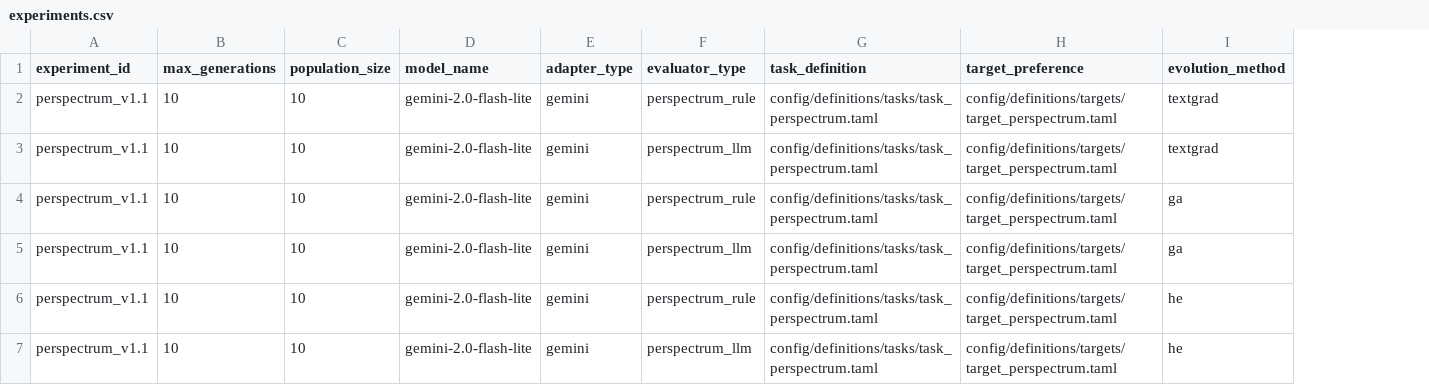
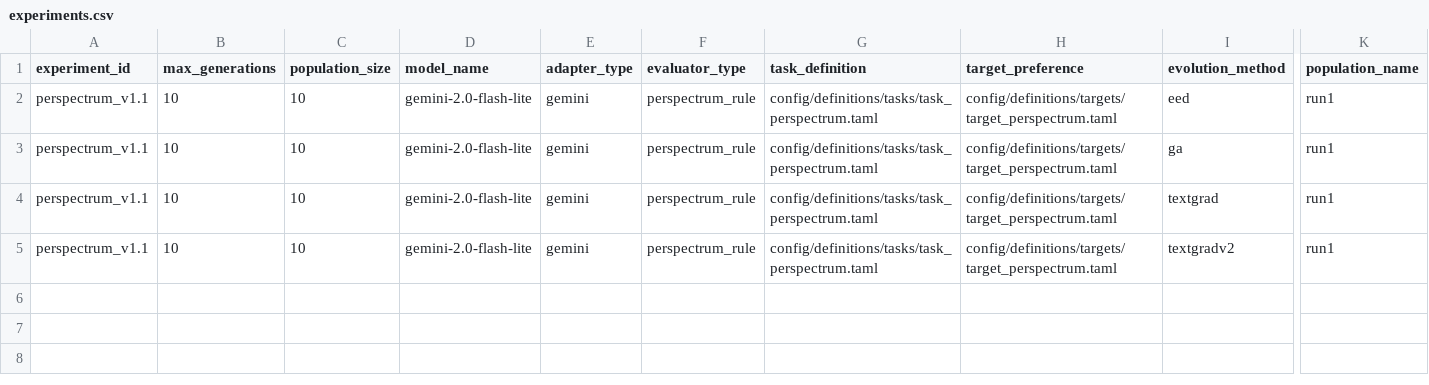
Before and after one commit to NamelessOgya/llm_text_enhancer, a CSV file: config/experiments.csv, drawn as a sheet; only a part is shown, gaps mark what is left out; removed rows and columns are numbered as before the commit, all else as after; rows hold the shown columns only; the diff names each change by its address in the sheet, - before the commit and + after, or states it on an @@ line.

```diff
--- a/config/experiments.csv
+++ b/config/experiments.csv
+column K (population_name), rows 4-5: run1 | run1
+row 2: perspectrum_v1.1 | 10 | 10 | gemini-2.0-flash-lite | gemini | perspectrum_rule | config/definitions/tasks/task_perspectrum.taml | config/definitions/targets/target_perspectrum.taml | eed | run1
+row 3: perspectrum_v1.1 | 10 | 10 | gemini-2.0-flash-lite | gemini | perspectrum_rule | config/definitions/tasks/task_perspectrum.taml | config/definitions/targets/target_perspectrum.taml | ga | run1
-row 3: perspectrum_v1.1 | 10 | 10 | gemini-2.0-flash-lite | gemini | perspectrum_llm | config/definitions/tasks/task_perspectrum.taml | config/definitions/targets/target_perspectrum.taml | textgrad
-I5 (evolution_method): ga
+I5 (evolution_method): textgradv2
-row 5: perspectrum_v1.1 | 10 | 10 | gemini-2.0-flash-lite | gemini | perspectrum_llm | config/definitions/tasks/task_perspectrum.taml | config/definitions/targets/target_perspectrum.taml | ga
-row 6: perspectrum_v1.1 | 10 | 10 | gemini-2.0-flash-lite | gemini | perspectrum_rule | config/definitions/tasks/task_perspectrum.taml | config/definitions/targets/target_perspectrum.taml | he
-row 7: perspectrum_v1.1 | 10 | 10 | gemini-2.0-flash-lite | gemini | perspectrum_llm | config/definitions/tasks/task_perspectrum.taml | config/definitions/targets/target_perspectrum.taml | he
```
Also changed, not shown: 28 other files.
